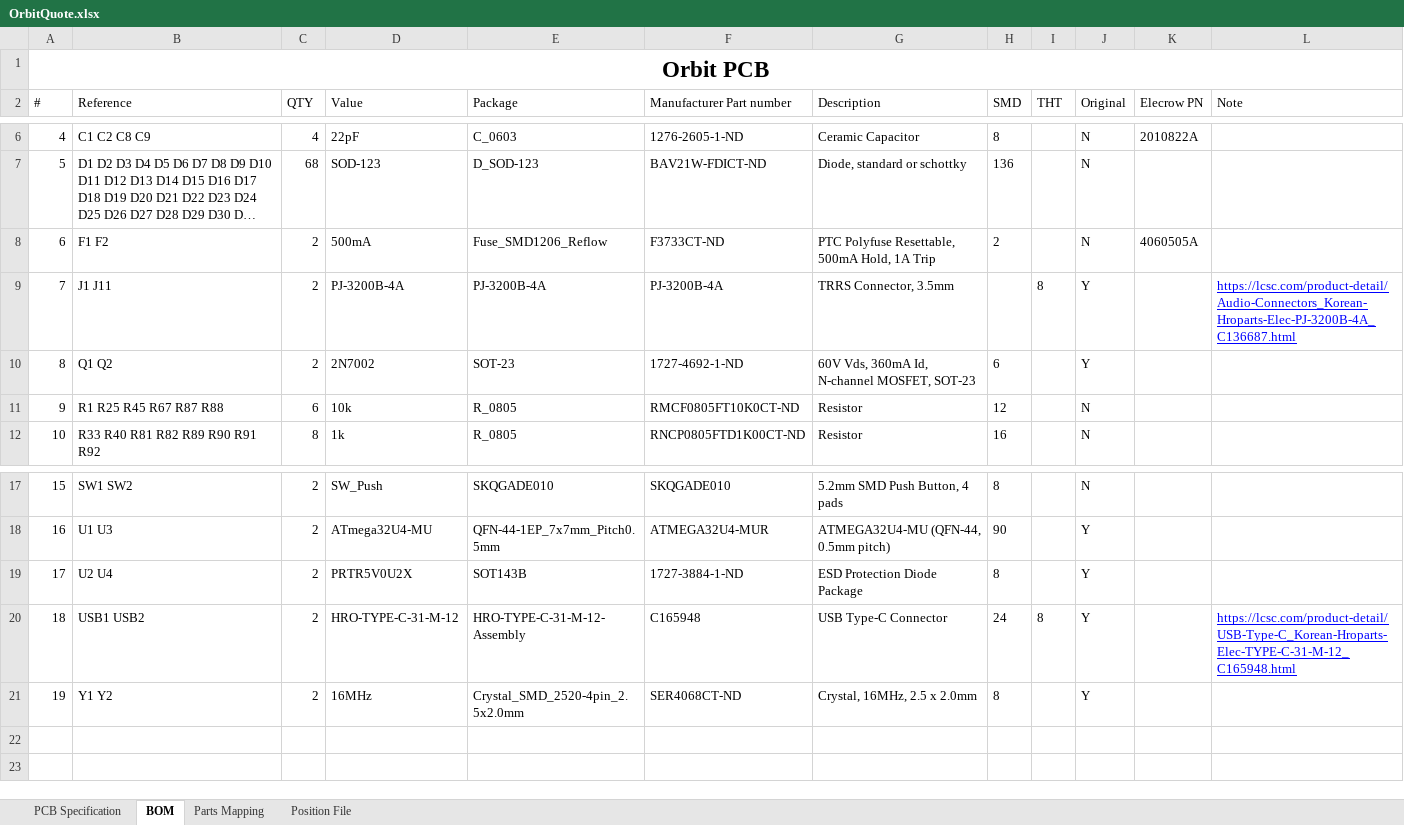
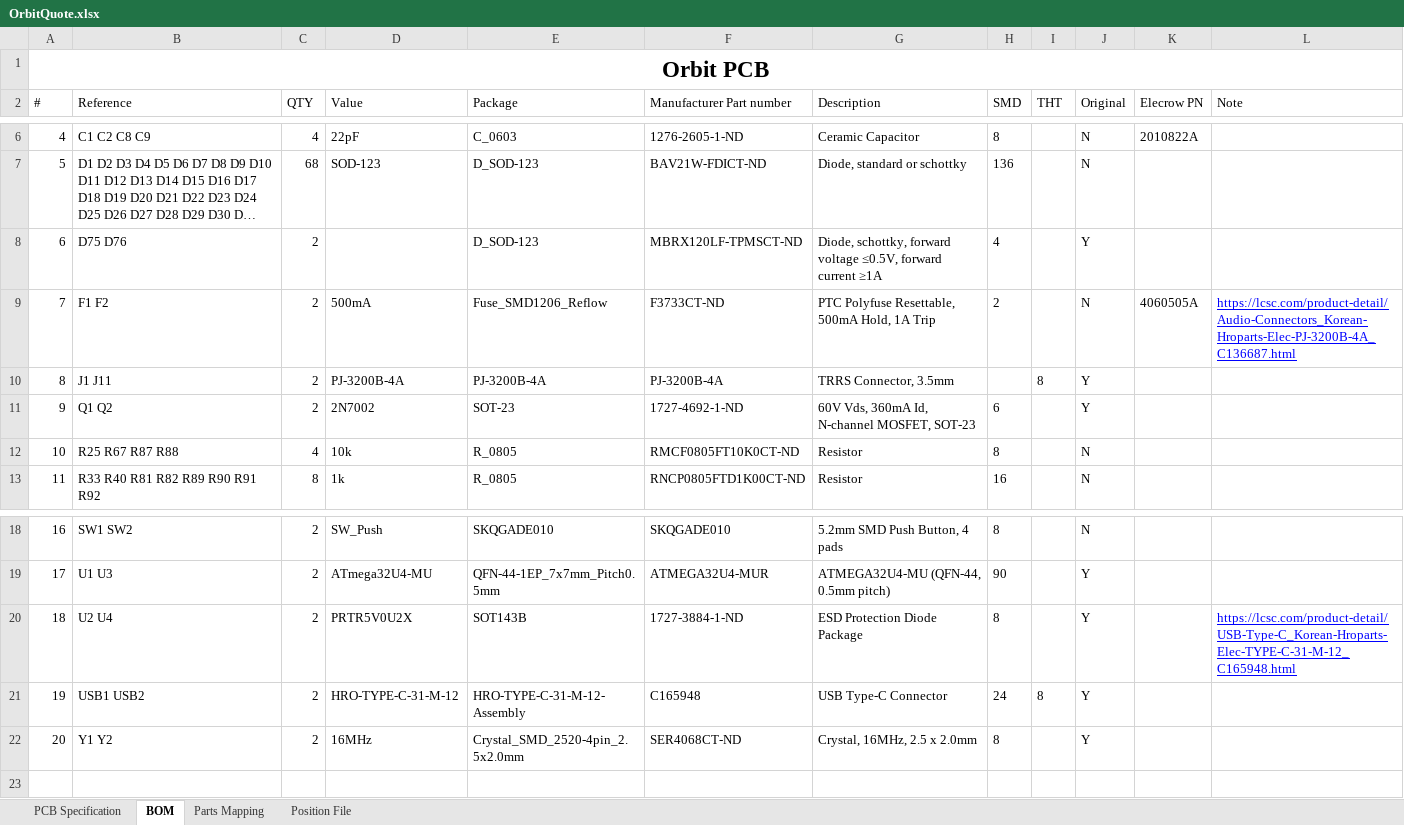
Before and after one commit to spoter368/Orbit, an Excel workbook: Orbit-PCB/Elecrow/OrbitQuote.xlsx, sheet BOM, drawn as a sheet; only a part is shown, gaps mark what is left out; long unchanged cells end in …; values as stored, in another font and other column widths than the file's, no borders; removed rows and columns are numbered as before the commit, all else as after; the diff names each change by its address in the sheet, - before the commit and + after, or states it on an @@ line.

Commit message:
Update production data

```diff
--- a/Orbit-PCB/Elecrow/OrbitQuote.xlsx (sheet BOM)
+++ b/Orbit-PCB/Elecrow/OrbitQuote.xlsx (sheet BOM)
+row 8: 6 | D75 D76 | 2 |  | D_SOD-123 | MBRX120LF-TPMSCT-ND | Diode, schottky, forward voltage ≤0.5V, forward current ≥1A | 4 |  | Y
@@ column A (#) renumbered between rows 9 and 22 @@
-L9 (Note): (empty)
+L9 (Note): https://lcsc.com/product-detail/Audio-Connectors_Korean-Hroparts-Elec-PJ-3200B-4A_C136687.html
-L10 (Note): https://lcsc.com/product-detail/Audio-Connectors_Korean-Hroparts-Elec-PJ-3200B-4A_C136687.html
+L10 (Note): (empty)
-B12 (Reference): R1 R25 R45 R67 R87 R88
+B12 (Reference): R25 R67 R87 R88
-C12 (QTY): 6
+C12 (QTY): 4
-H12 (SMD): 12
+H12 (SMD): 8
-L20 (Note): (empty)
+L20 (Note): https://lcsc.com/product-detail/USB-Type-C_Korean-Hroparts-Elec-TYPE-C-31-M-12_C165948.html
-L21 (Note): https://lcsc.com/product-detail/USB-Type-C_Korean-Hroparts-Elec-TYPE-C-31-M-12_C165948.html
+L21 (Note): (empty)
-row 22: (empty)
```
Also changed, not shown: formulas that keep their value.
